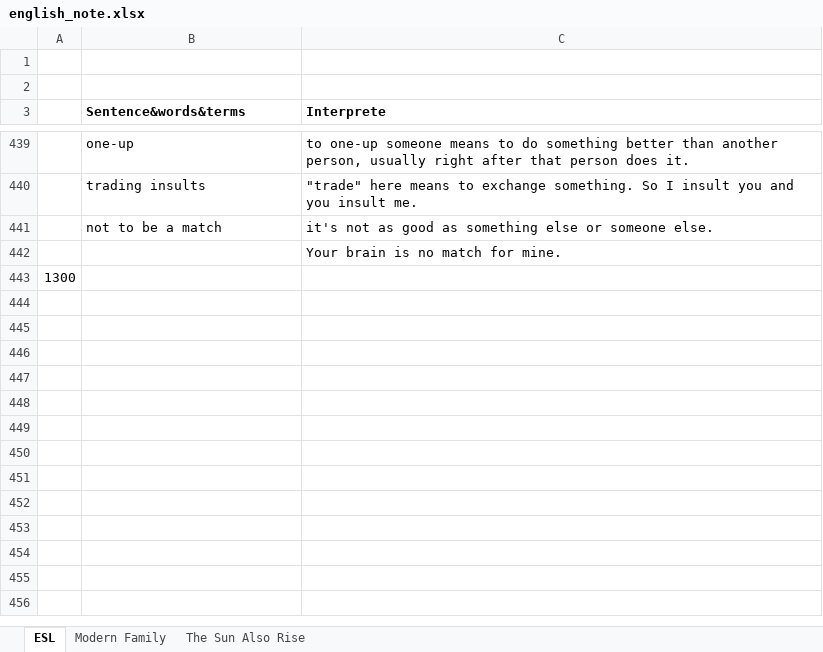
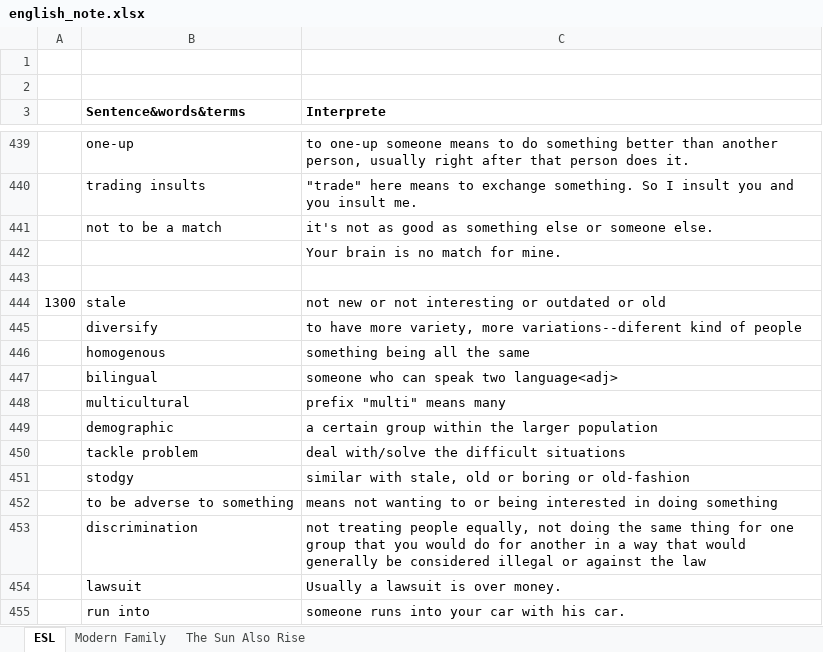
Before and after one commit to tsinghong/learning_note, an Excel workbook: english_note.xlsx, sheet ESL, drawn as a sheet; only a part is shown, gaps mark what is left out; values as stored, in another font and other column widths than the file's, no borders; the diff names each change by its address in the sheet, - before the commit and + after, or states it on an @@ line.

```diff
--- a/english_note.xlsx (sheet ESL)
+++ b/english_note.xlsx (sheet ESL)
@@ column A renumbered in row 443 @@
+row 444: 1300 | stale | not new or not interesting or outdated or old
+row 445:  | diversify | to have more variety, more variations--diferent kind of people
+row 446:  | homogenous | something being all the same
+row 447:  | bilingual | someone who can speak two language<adj>
+row 448:  | multicultural | prefix "multi" means many
+row 449:  | demographic | a certain group within the larger population
+row 450:  | tackle problem | deal with/solve the difficult situations
+row 451:  | stodgy | similar with stale, old or boring or old-fashion
+row 452:  | to be adverse to something | means not wanting to or being interested in doing something
+row 453:  | discrimination | not treating people equally, not doing the same thing for one group that you would do for another in a way that would generally be considered illegal or against the law
+row 454:  | lawsuit | Usually a lawsuit is over money.
+row 455:  | run into | someone runs into your car with his car.
```
Also changed, not shown: sheet Modern Family.
